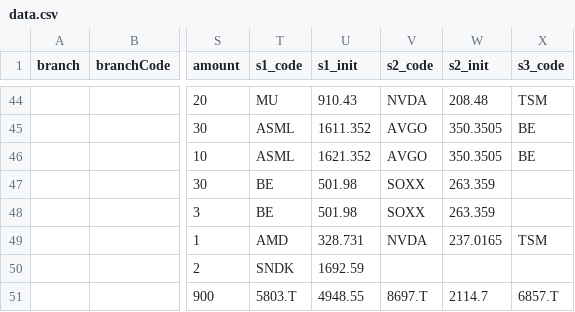
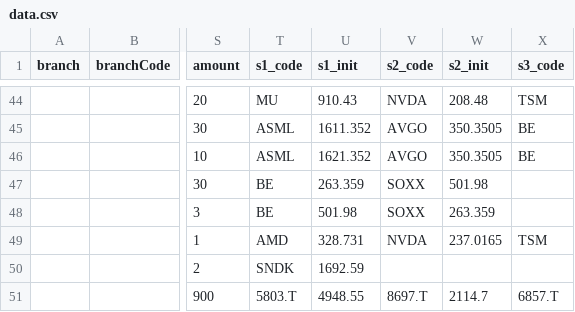
Before and after one commit to hpisokplay/fcn-dashboard, a CSV file: data.csv, drawn as a sheet; only a part is shown, gaps mark what is left out; the diff names each change by its address in the sheet, - before the commit and + after, or states it on an @@ line.

Commit message:
Update data.csv (web entry)

```diff
--- a/data.csv
+++ b/data.csv
-U47 (s1_init): 501.98
+U47 (s1_init): 263.359
-W47 (s2_init): 263.359
+W47 (s2_init): 501.98
```
